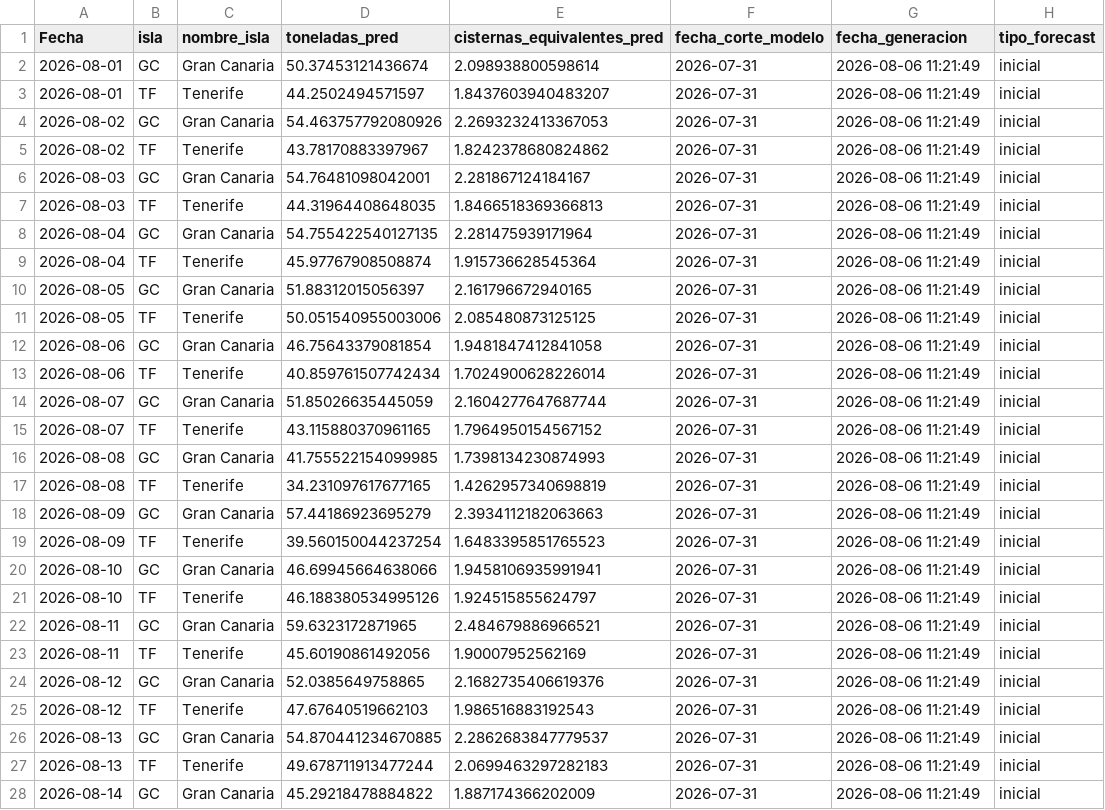
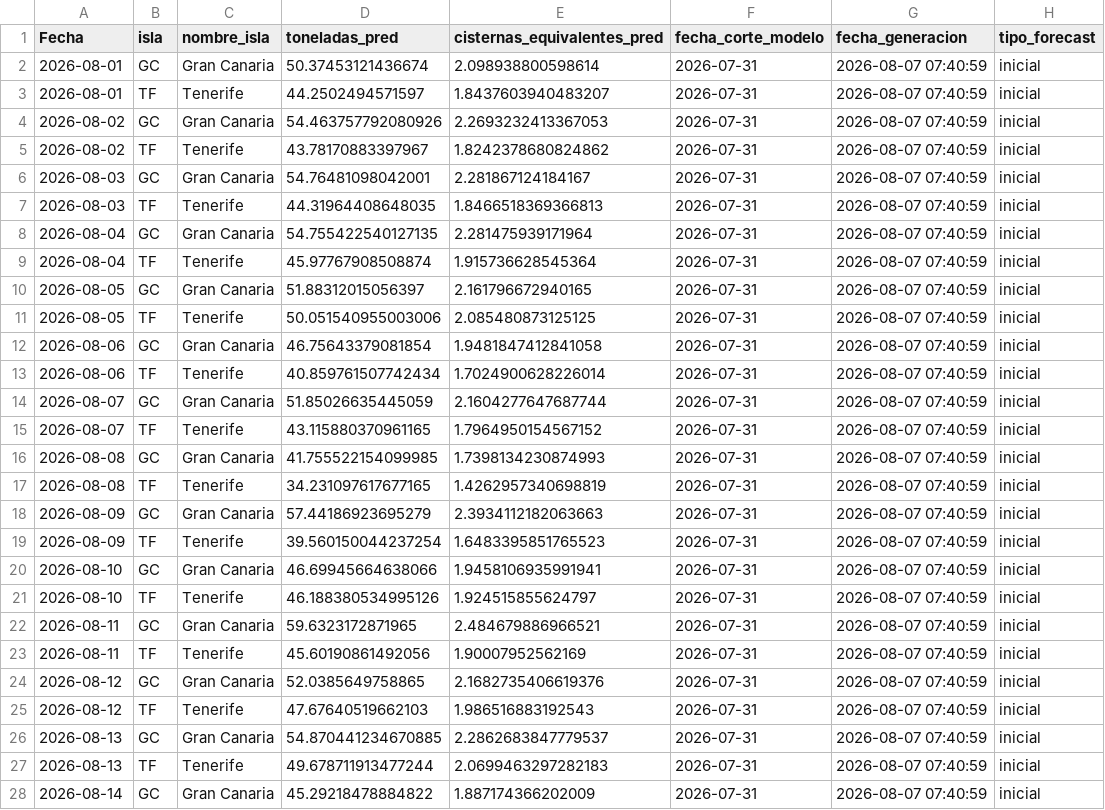
Before and after one commit to marcossanfelipeglez/forecast-canarias-dashboard, a CSV file: outputs/forecast_inicial_2026-08.csv, drawn as a sheet; only a part is shown; the diff covers the shown part only.

```diff
--- a/outputs/forecast_inicial_2026-08.csv
+++ b/outputs/forecast_inicial_2026-08.csv
@@ -1,28 +1,28 @@
 Fecha,isla,nombre_isla,toneladas_pred,cisternas_equivalentes_pred,fecha_corte_modelo,fecha_generacion,tipo_forecast
-2026-08-01,GC,Gran Canaria,50.37453121436674,2.098938800598614,2026-07-31,2026-08-06 11:21:49,inicial
-2026-08-01,TF,Tenerife,44.2502494571597,1.8437603940483207,2026-07-31,2026-08-06 11:21:49,inicial
-2026-08-02,GC,Gran Canaria,54.463757792080926,2.2693232413367053,2026-07-31,2026-08-06 11:21:49,inicial
-2026-08-02,TF,Tenerife,43.78170883397967,1.8242378680824862,2026-07-31,2026-08-06 11:21:49,inicial
-2026-08-03,GC,Gran Canaria,54.76481098042001,2.281867124184167,2026-07-31,2026-08-06 11:21:49,inicial
-2026-08-03,TF,Tenerife,44.31964408648035,1.8466518369366813,2026-07-31,2026-08-06 11:21:49,inicial
-2026-08-04,GC,Gran Canaria,54.755422540127135,2.281475939171964,2026-07-31,2026-08-06 11:21:49,inicial
-2026-08-04,TF,Tenerife,45.97767908508874,1.915736628545364,2026-07-31,2026-08-06 11:21:49,inicial
-2026-08-05,GC,Gran Canaria,51.88312015056397,2.161796672940165,2026-07-31,2026-08-06 11:21:49,inicial
-2026-08-05,TF,Tenerife,50.051540955003006,2.085480873125125,2026-07-31,2026-08-06 11:21:49,inicial
-2026-08-06,GC,Gran Canaria,46.75643379081854,1.9481847412841058,2026-07-31,2026-08-06 11:21:49,inicial
-2026-08-06,TF,Tenerife,40.859761507742434,1.7024900628226014,2026-07-31,2026-08-06 11:21:49,inicial
-2026-08-07,GC,Gran Canaria,51.85026635445059,2.1604277647687744,2026-07-31,2026-08-06 11:21:49,inicial
-2026-08-07,TF,Tenerife,43.115880370961165,1.7964950154567152,2026-07-31,2026-08-06 11:21:49,inicial
-2026-08-08,GC,Gran Canaria,41.755522154099985,1.7398134230874993,2026-07-31,2026-08-06 11:21:49,inicial
-2026-08-08,TF,Tenerife,34.231097617677165,1.4262957340698819,2026-07-31,2026-08-06 11:21:49,inicial
-2026-08-09,GC,Gran Canaria,57.44186923695279,2.3934112182063663,2026-07-31,2026-08-06 11:21:49,inicial
-2026-08-09,TF,Tenerife,39.560150044237254,1.6483395851765523,2026-07-31,2026-08-06 11:21:49,inicial
-2026-08-10,GC,Gran Canaria,46.69945664638066,1.9458106935991941,2026-07-31,2026-08-06 11:21:49,inicial
-2026-08-10,TF,Tenerife,46.188380534995126,1.924515855624797,2026-07-31,2026-08-06 11:21:49,inicial
-2026-08-11,GC,Gran Canaria,59.6323172871965,2.484679886966521,2026-07-31,2026-08-06 11:21:49,inicial
-2026-08-11,TF,Tenerife,45.60190861492056,1.90007952562169,2026-07-31,2026-08-06 11:21:49,inicial
-2026-08-12,GC,Gran Canaria,52.0385649758865,2.1682735406619376,2026-07-31,2026-08-06 11:21:49,inicial
-2026-08-12,TF,Tenerife,47.67640519662103,1.986516883192543,2026-07-31,2026-08-06 11:21:49,inicial
-2026-08-13,GC,Gran Canaria,54.870441234670885,2.2862683847779537,2026-07-31,2026-08-06 11:21:49,inicial
-2026-08-13,TF,Tenerife,49.678711913477244,2.0699463297282183,2026-07-31,2026-08-06 11:21:49,inicial
-2026-08-14,GC,Gran Canaria,45.29218478884822,1.887174366202009,2026-07-31,2026-08-06 11:21:49,inicial
+2026-08-01,GC,Gran Canaria,50.37453121436674,2.098938800598614,2026-07-31,2026-08-07 07:40:59,inicial
+2026-08-01,TF,Tenerife,44.2502494571597,1.8437603940483207,2026-07-31,2026-08-07 07:40:59,inicial
+2026-08-02,GC,Gran Canaria,54.463757792080926,2.2693232413367053,2026-07-31,2026-08-07 07:40:59,inicial
+2026-08-02,TF,Tenerife,43.78170883397967,1.8242378680824862,2026-07-31,2026-08-07 07:40:59,inicial
+2026-08-03,GC,Gran Canaria,54.76481098042001,2.281867124184167,2026-07-31,2026-08-07 07:40:59,inicial
+2026-08-03,TF,Tenerife,44.31964408648035,1.8466518369366813,2026-07-31,2026-08-07 07:40:59,inicial
+2026-08-04,GC,Gran Canaria,54.755422540127135,2.281475939171964,2026-07-31,2026-08-07 07:40:59,inicial
+2026-08-04,TF,Tenerife,45.97767908508874,1.915736628545364,2026-07-31,2026-08-07 07:40:59,inicial
+2026-08-05,GC,Gran Canaria,51.88312015056397,2.161796672940165,2026-07-31,2026-08-07 07:40:59,inicial
+2026-08-05,TF,Tenerife,50.051540955003006,2.085480873125125,2026-07-31,2026-08-07 07:40:59,inicial
+2026-08-06,GC,Gran Canaria,46.75643379081854,1.9481847412841058,2026-07-31,2026-08-07 07:40:59,inicial
+2026-08-06,TF,Tenerife,40.859761507742434,1.7024900628226014,2026-07-31,2026-08-07 07:40:59,inicial
+2026-08-07,GC,Gran Canaria,51.85026635445059,2.1604277647687744,2026-07-31,2026-08-07 07:40:59,inicial
+2026-08-07,TF,Tenerife,43.115880370961165,1.7964950154567152,2026-07-31,2026-08-07 07:40:59,inicial
+2026-08-08,GC,Gran Canaria,41.755522154099985,1.7398134230874993,2026-07-31,2026-08-07 07:40:59,inicial
+2026-08-08,TF,Tenerife,34.231097617677165,1.4262957340698819,2026-07-31,2026-08-07 07:40:59,inicial
+2026-08-09,GC,Gran Canaria,57.44186923695279,2.3934112182063663,2026-07-31,2026-08-07 07:40:59,inicial
+2026-08-09,TF,Tenerife,39.560150044237254,1.6483395851765523,2026-07-31,2026-08-07 07:40:59,inicial
+2026-08-10,GC,Gran Canaria,46.69945664638066,1.9458106935991941,2026-07-31,2026-08-07 07:40:59,inicial
+2026-08-10,TF,Tenerife,46.188380534995126,1.924515855624797,2026-07-31,2026-08-07 07:40:59,inicial
+2026-08-11,GC,Gran Canaria,59.6323172871965,2.484679886966521,2026-07-31,2026-08-07 07:40:59,inicial
+2026-08-11,TF,Tenerife,45.60190861492056,1.90007952562169,2026-07-31,2026-08-07 07:40:59,inicial
+2026-08-12,GC,Gran Canaria,52.0385649758865,2.1682735406619376,2026-07-31,2026-08-07 07:40:59,inicial
+2026-08-12,TF,Tenerife,47.67640519662103,1.986516883192543,2026-07-31,2026-08-07 07:40:59,inicial
+2026-08-13,GC,Gran Canaria,54.870441234670885,2.2862683847779537,2026-07-31,2026-08-07 07:40:59,inicial
+2026-08-13,TF,Tenerife,49.678711913477244,2.0699463297282183,2026-07-31,2026-08-07 07:40:59,inicial
+2026-08-14,GC,Gran Canaria,45.29218478884822,1.887174366202009,2026-07-31,2026-08-07 07:40:59,inicial
```
Also changed, not shown: 35 edited cells elsewhere in this file, outputs/dataset_canarias_modelo_base.csv, outputs/dataset_forecast_final_con_comercial.csv, 4 other files.
